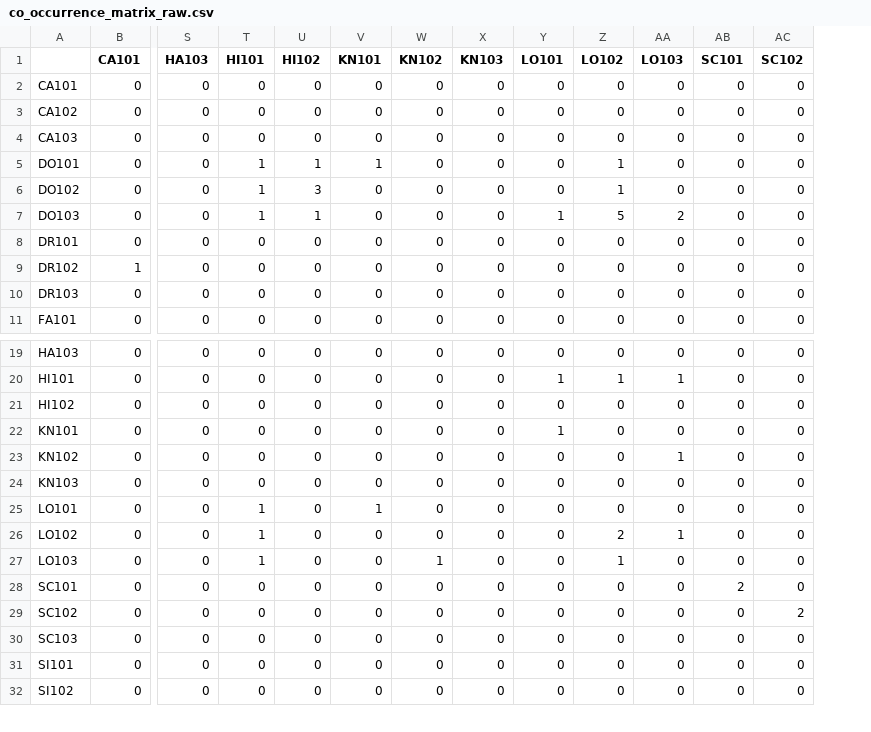
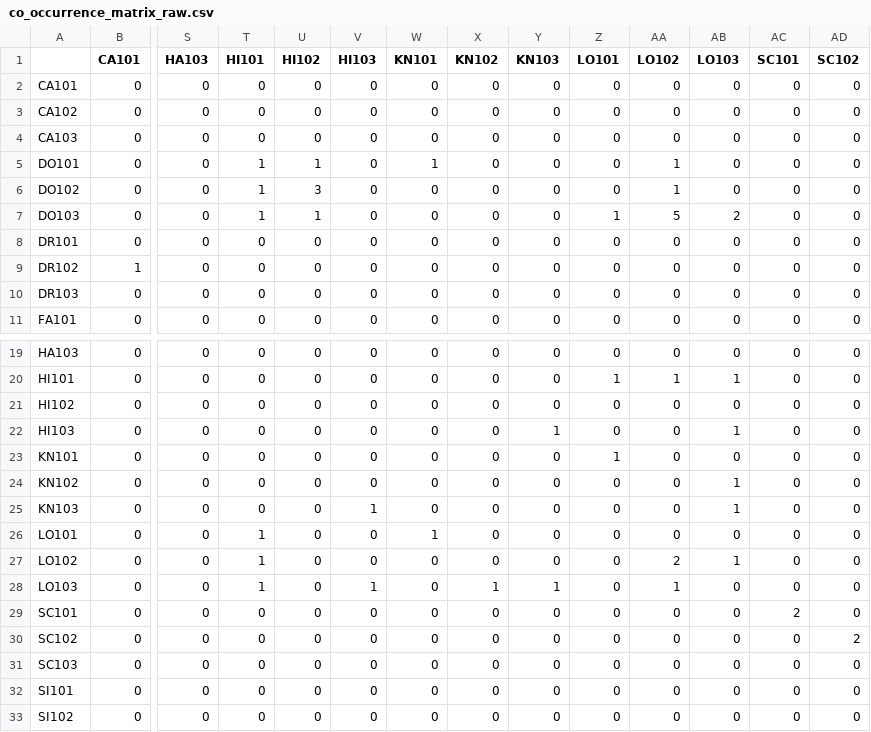
Before and after one commit to chideraidabor/recommendation_system, a CSV file: scripts/co_occurrence_matrix_raw.csv, drawn as a sheet; only a part is shown, gaps mark what is left out; addresses are those after the commit; rows hold the shown columns only; the diff names each change by its address in the sheet, - before the commit and + after, or states it on an @@ line.

```diff
--- a/scripts/co_occurrence_matrix_raw.csv
+++ b/scripts/co_occurrence_matrix_raw.csv
+column V (HI103), rows 2-11: all 0; rows 19-21: all 0; rows 23-33: 0 | 0 | 1 | 0 | 0 | 1 | 0 | 0 | 0 | 0 | 0
+row 22: HI103 | 0 | 0 | 0 | 0 | 0 | 0 | 0 | 1 | 0 | 0 | 1 | 0 | 0
-AB25 (LO103): 0
+AB25 (LO103): 1
-Y28 (KN103): 0
+Y28 (KN103): 1
```
Also changed, not shown: scripts/co_occurrence_matrix_filtered.csv, scripts/cosine_similarity_matrix.csv, 14 other files.
